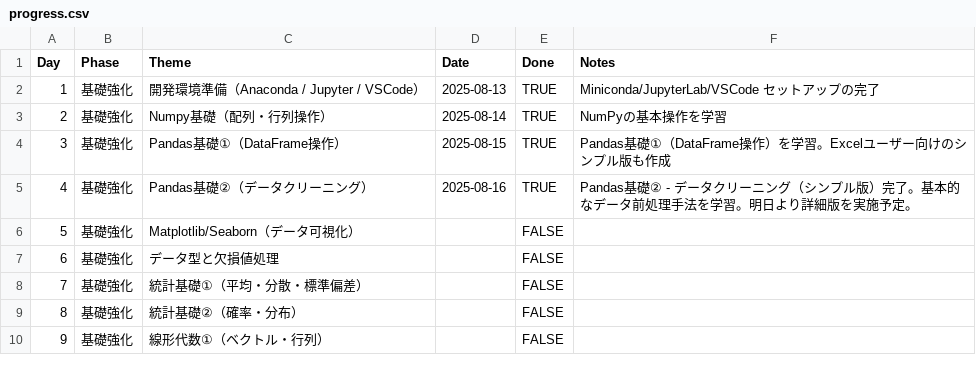
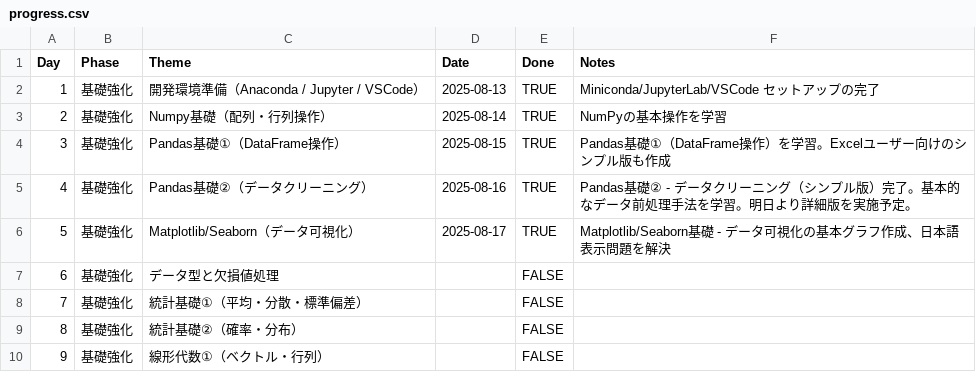
Before and after one commit to miyakawa2449/100days-of-ml-ai, a CSV file: progress/progress.csv, drawn as a sheet; only a part is shown.

```diff
--- a/progress/progress.csv
+++ b/progress/progress.csv
@@ -5,3 +5,3 @@ Day,Phase,Theme,Date,Done,Notes
 4,基礎強化,Pandas基礎②（データクリーニング）,2025-08-16,TRUE,Pandas基礎② - データクリーニング（シンプル版）完了。基本的なデータ前処理手法を学習。明日より詳細版を実施予定。
-5,基礎強化,Matplotlib/Seaborn（データ可視化）,,FALSE,
+5,基礎強化,Matplotlib/Seaborn（データ可視化）,2025-08-17,TRUE,Matplotlib/Seaborn基礎 - データ可視化の基本グラフ作成、日本語表示問題を解決
 6,基礎強化,データ型と欠損値処理,,FALSE,
```
Also changed, not shown: 5 other files.
